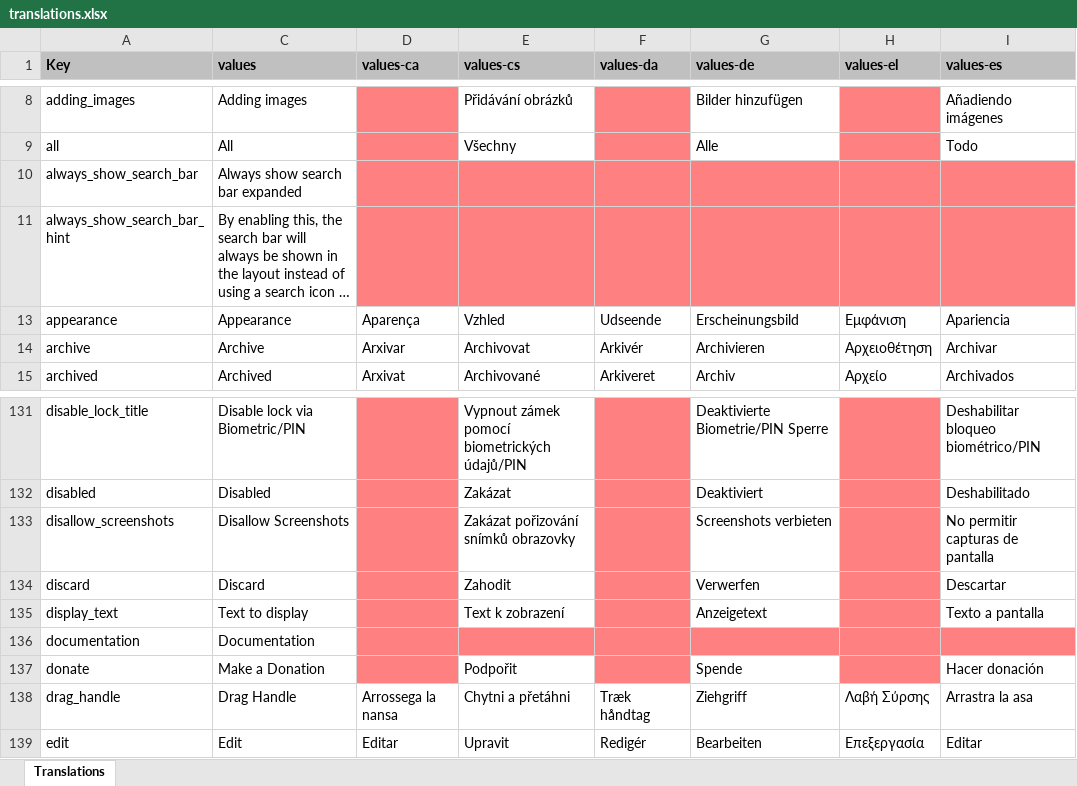
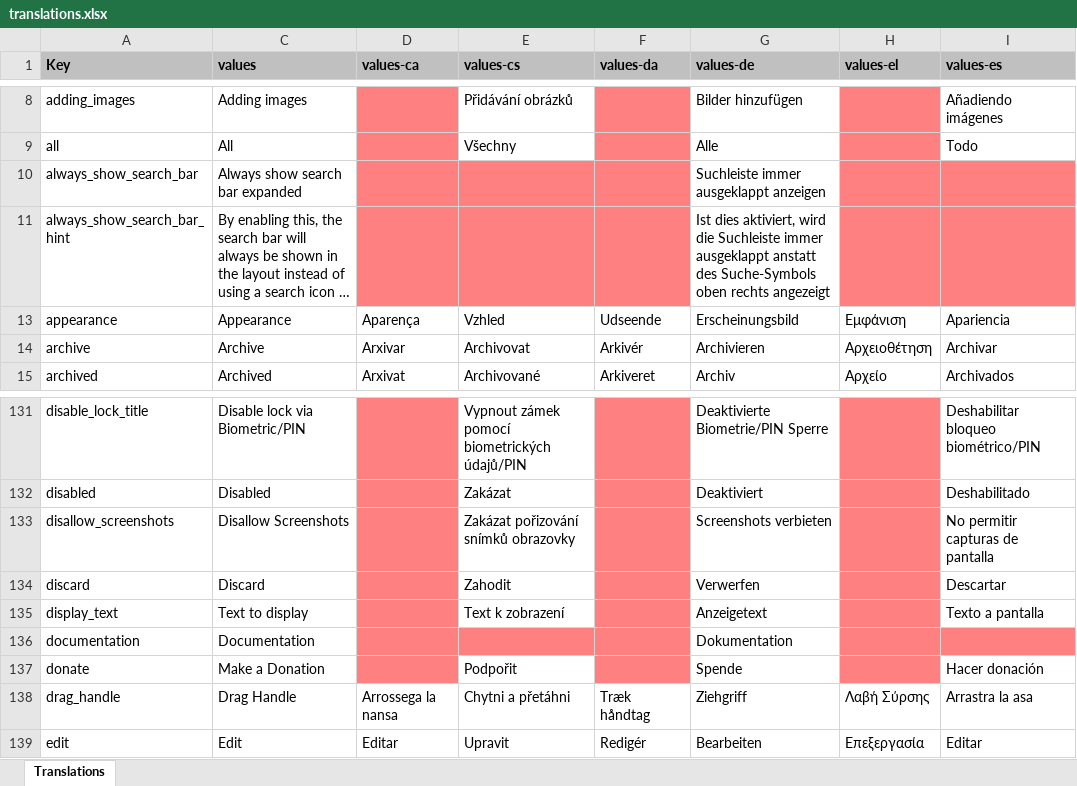
Before and after one commit to PhilKes/NotallyX, an Excel workbook: app/translations.xlsx, sheet Translations, drawn as a sheet; only a part is shown, gaps mark what is left out; long unchanged cells end in …; values as stored, in another font and other column widths than the file's, no borders; charts and pictures not drawn; the diff names each change by its address in the sheet, - before the commit and + after, or states it on an @@ line.

```diff
--- a/app/translations.xlsx (sheet Translations)
+++ b/app/translations.xlsx (sheet Translations)
-G10 (values-de): (empty)
+G10 (values-de): Suchleiste immer ausgeklappt anzeigen
-G10:G11 fill: #FF8080
+G10:G11 fill: none
-G11 (values-de): (empty)
+G11 (values-de): Ist dies aktiviert, wird die Suchleiste immer ausgeklappt anstatt des Suche-Symbols oben rechts angezeigt
-G136 (values-de): (empty)
+G136 (values-de): Dokumentation
-G136 fill: #FF8080
+G136 fill: none
```
Also changed, not shown: 1 other file.
